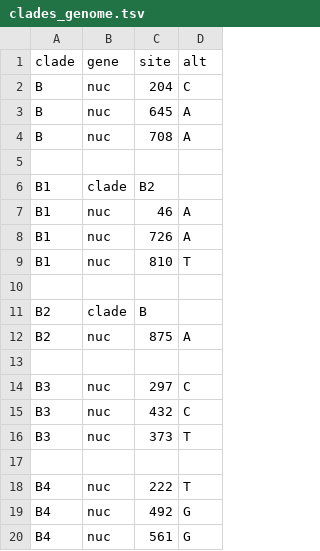
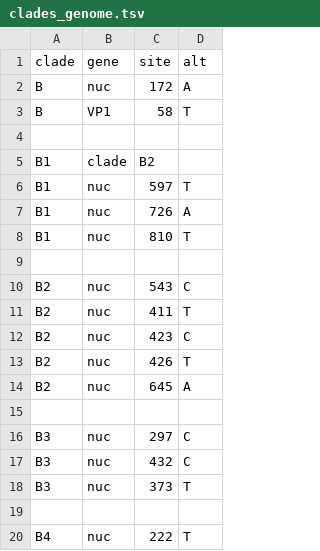
Before and after one commit to hodcroftlab/enterovirus_a71, a TSV file: vp1/config/clades_genome.tsv, drawn as a sheet; only a part is shown; the shorter side is filled out with more unchanged rows; the diff covers the shown part only.

Commit message:
update clade assignments-> C1.2 and C1.3 now also in VP1 and whole_genome. Rename recombinant C2 strains to C2.2 and C2.3.

```diff
--- a/vp1/config/clades_genome.tsv
+++ b/vp1/config/clades_genome.tsv
@@ -1,8 +1,7 @@
 clade	gene	site	alt
-B	nuc	204	C
-B	nuc	645	A
-B	nuc	708	A
+B	nuc	172	A
+B	VP1	58	T
 
 B1	clade	B2
-B1	nuc	46	A
+B1	nuc	597	T
 B1	nuc	726	A
@@ -10,4 +9,7 @@ B1	nuc	810	T
 
-B2	clade	B
-B2	nuc	875	A
+B2	nuc	543	C
+B2	nuc	411	T
+B2	nuc	423	C
+B2	nuc	426	T
+B2	nuc	645	A
 
```
Also changed, not shown: 13 added rows, 4 removed rows and 12 edited cells elsewhere in this file, P1/config/clades_genome.tsv, whole_genome/config/clades_genome.tsv.
